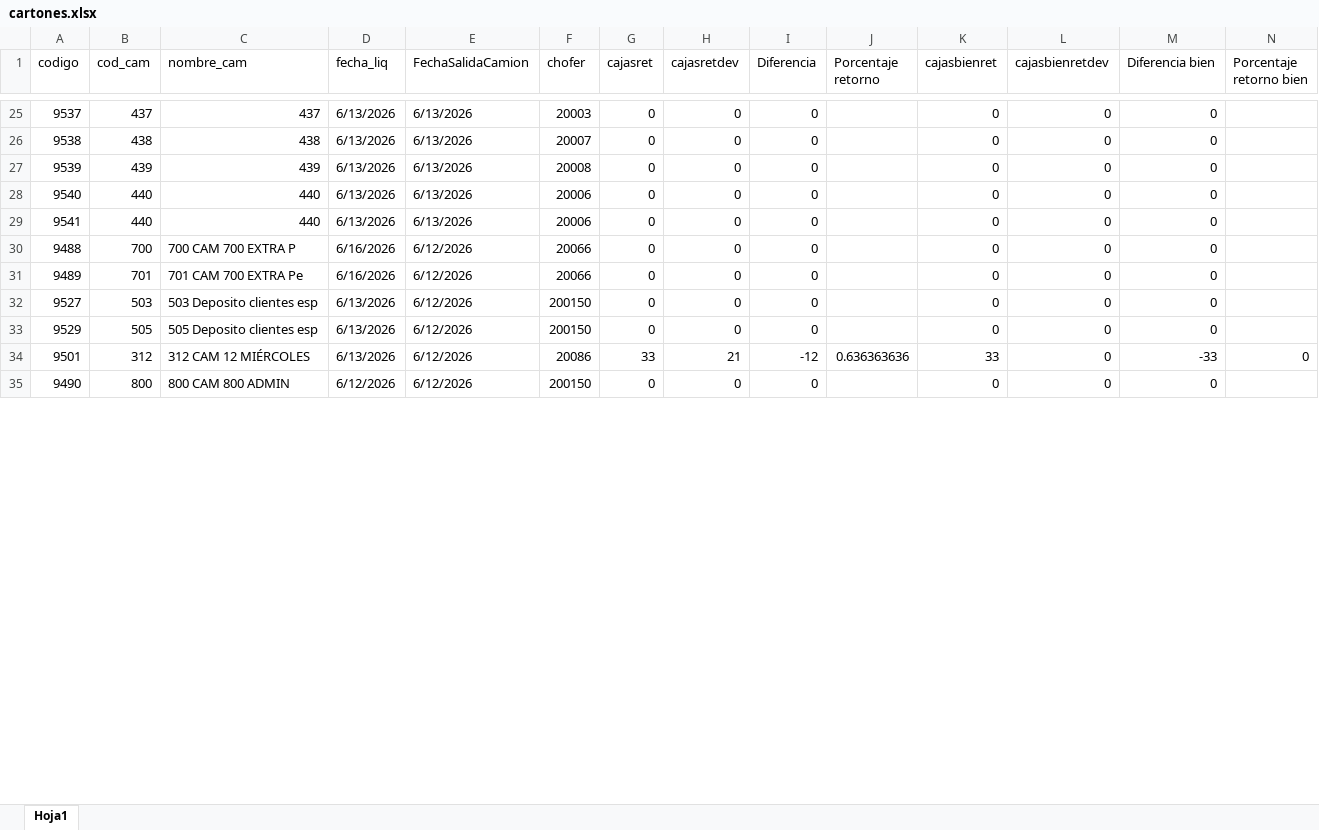
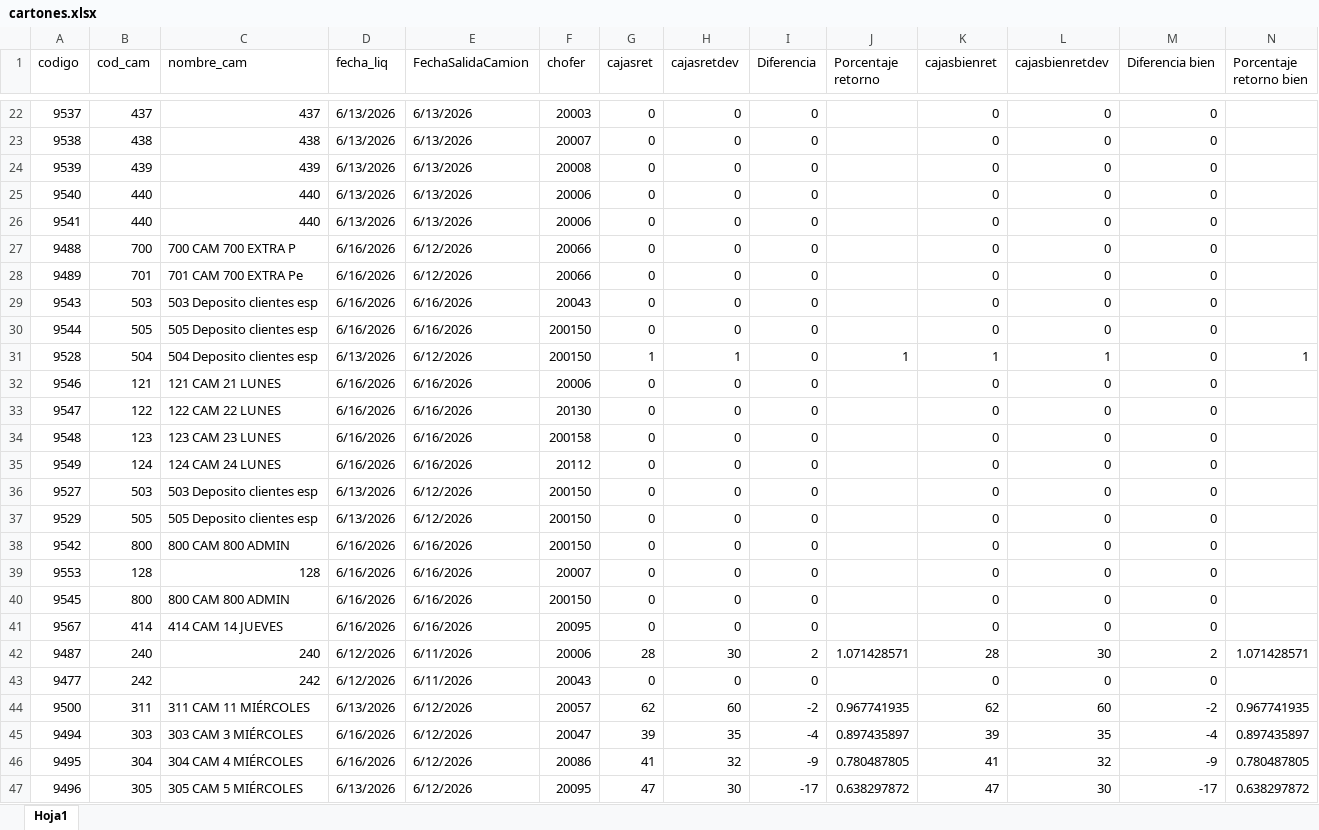
Before and after one commit to Nodus-app/sistema-operativo-nodus, an Excel workbook: data/cartones.xlsx, sheet Hoja1, drawn as a sheet; only a part is shown, gaps mark what is left out; the shorter side is filled out with more unchanged rows; values as stored, in another font and other column widths than the file's, no cell formats; removed rows and columns are numbered as before the commit, all else as after; rows hold the shown columns only; the diff covers the shown part only; the diff names each change by its address in the sheet, - before the commit and + after, or states it on an @@ line.

Commit message:
Actualizar cartones.xlsx

```diff
--- a/data/cartones.xlsx (sheet Hoja1)
+++ b/data/cartones.xlsx (sheet Hoja1)
+row 29: 9543 | 503 | 503 Deposito clientes esp | 6/16/2026 | 6/16/2026 | 20043 | 0 | 0 | 0 |  | 0 | 0 | 0
+row 30: 9544 | 505 | 505 Deposito clientes esp | 6/16/2026 | 6/16/2026 | 200150 | 0 | 0 | 0 |  | 0 | 0 | 0
+row 31: 9528 | 504 | 504 Deposito clientes esp | 6/13/2026 | 6/12/2026 | 200150 | 1 | 1 | 0 | 1 | 1 | 1 | 0 | 1
+row 32: 9546 | 121 | 121 CAM 21 LUNES | 6/16/2026 | 6/16/2026 | 20006 | 0 | 0 | 0 |  | 0 | 0 | 0
+row 33: 9547 | 122 | 122 CAM 22 LUNES | 6/16/2026 | 6/16/2026 | 20130 | 0 | 0 | 0 |  | 0 | 0 | 0
+row 34: 9548 | 123 | 123 CAM 23 LUNES | 6/16/2026 | 6/16/2026 | 200158 | 0 | 0 | 0 |  | 0 | 0 | 0
+row 35: 9549 | 124 | 124 CAM 24 LUNES | 6/16/2026 | 6/16/2026 | 20112 | 0 | 0 | 0 |  | 0 | 0 | 0
-row 34: 9501 | 312 | 312 CAM 12 MIÉRCOLES | 6/13/2026 | 6/12/2026 | 20086 | 33 | 21 | -12 | 0.636363636 | 33 | 0 | -33 | 0
+row 38: 9542 | 800 | 800 CAM 800 ADMIN | 6/16/2026 | 6/16/2026 | 200150 | 0 | 0 | 0 |  | 0 | 0 | 0
+row 39: 9553 | 128 | 128 | 6/16/2026 | 6/16/2026 | 20007 | 0 | 0 | 0 |  | 0 | 0 | 0
+row 40: 9545 | 800 | 800 CAM 800 ADMIN | 6/16/2026 | 6/16/2026 | 200150 | 0 | 0 | 0 |  | 0 | 0 | 0
+row 41: 9567 | 414 | 414 CAM 14 JUEVES | 6/16/2026 | 6/16/2026 | 20095 | 0 | 0 | 0 |  | 0 | 0 | 0
+row 42: 9487 | 240 | 240 | 6/12/2026 | 6/11/2026 | 20006 | 28 | 30 | 2 | 1.071428571 | 28 | 30 | 2 | 1.071428571
+row 43: 9477 | 242 | 242 | 6/12/2026 | 6/11/2026 | 20043 | 0 | 0 | 0 |  | 0 | 0 | 0
+row 44: 9500 | 311 | 311 CAM 11 MIÉRCOLES | 6/13/2026 | 6/12/2026 | 20057 | 62 | 60 | -2 | 0.967741935 | 62 | 60 | -2 | 0.967741935
+row 45: 9494 | 303 | 303 CAM 3 MIÉRCOLES | 6/16/2026 | 6/12/2026 | 20047 | 39 | 35 | -4 | 0.897435897 | 39 | 35 | -4 | 0.897435897
+row 46: 9495 | 304 | 304 CAM 4 MIÉRCOLES | 6/16/2026 | 6/12/2026 | 20086 | 41 | 32 | -9 | 0.780487805 | 41 | 32 | -9 | 0.780487805
+row 47: 9496 | 305 | 305 CAM 5 MIÉRCOLES | 6/13/2026 | 6/12/2026 | 20095 | 47 | 30 | -17 | 0.638297872 | 47 | 30 | -17 | 0.638297872
```
Also changed, not shown: 28 added rows, 15 removed rows and 61 edited cells elsewhere in this sheet, cell formats.
